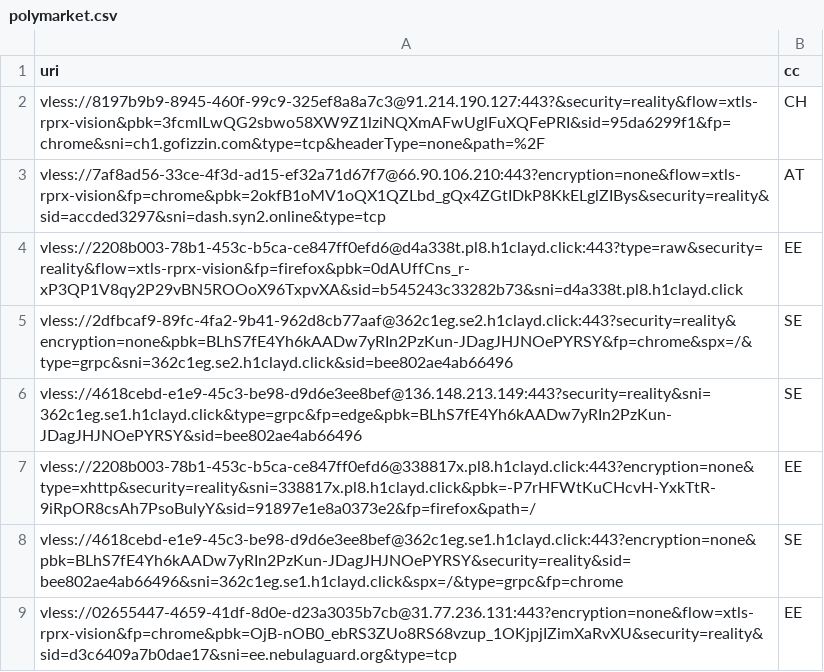
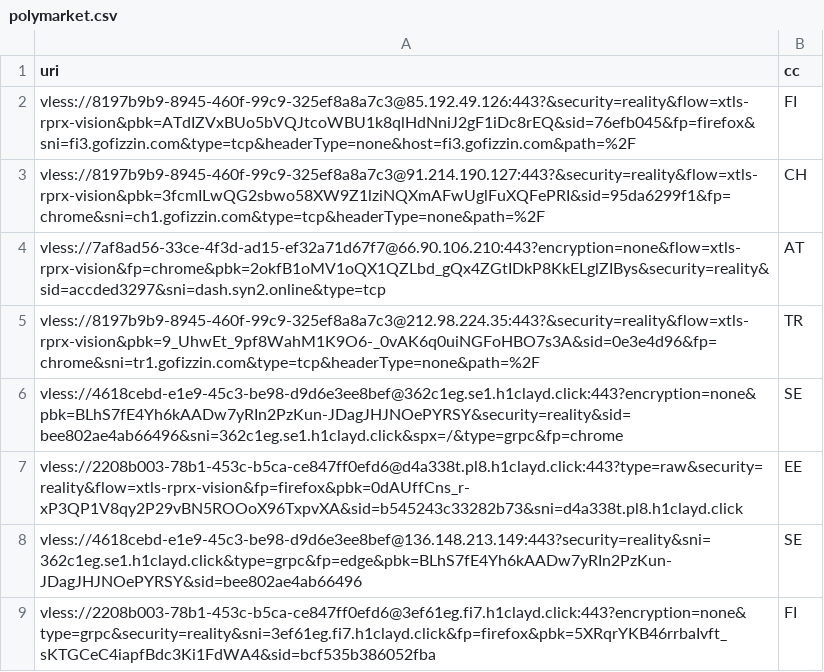
Before and after one commit to grisha-seleznev/free-vless-keys-russia, a CSV file: stage/polymarket.csv, drawn as a sheet.

Commit message:
🇷🇺 Проверка из РФ: 75 ключей, Polymarket 8 (16.11.2026 12:36 МСК)

```diff
--- a/stage/polymarket.csv
+++ b/stage/polymarket.csv
@@ -1,9 +1,9 @@
 uri,cc
+vless://8197b9b9-8945-460f-99c9-325ef8a8a7c3@85.192.49.126:443?&security=reality&flow=xtls-rprx-vision&pbk=ATdIZVxBUo5bVQJtcoWBU1k8qlHdNniJ2gF1iDc8rEQ&sid=76efb045&fp=firefox&sni=fi3.gofizzin.com&type=tcp&headerType=none&host=fi3.gofizzin.com&path=%2F,FI
 vless://8197b9b9-8945-460f-99c9-325ef8a8a7c3@91.214.190.127:443?&security=reality&flow=xtls-rprx-vision&pbk=3fcmILwQG2sbwo58XW9Z1lziNQXmAFwUglFuXQFePRI&sid=95da6299f1&fp=chrome&sni=ch1.gofizzin.com&type=tcp&headerType=none&path=%2F,CH
 vless://7af8ad56-33ce-4f3d-ad15-ef32a71d67f7@66.90.106.210:443?encryption=none&flow=xtls-rprx-vision&fp=chrome&pbk=2okfB1oMV1oQX1QZLbd_gQx4ZGtIDkP8KkELglZIBys&security=reality&sid=accded3297&sni=dash.syn2.online&type=tcp,AT
+vless://8197b9b9-8945-460f-99c9-325ef8a8a7c3@212.98.224.35:443?&security=reality&flow=xtls-rprx-vision&pbk=9_UhwEt_9pf8WahM1K9O6-_0vAK6q0uiNGFoHBO7s3A&sid=0e3e4d96&fp=chrome&sni=tr1.gofizzin.com&type=tcp&headerType=none&path=%2F,TR
+vless://4618cebd-e1e9-45c3-be98-d9d6e3ee8bef@362c1eg.se1.h1clayd.click:443?encryption=none&pbk=BLhS7fE4Yh6kAADw7yRIn2PzKun-JDagJHJNOePYRSY&security=reality&sid=bee802ae4ab66496&sni=362c1eg.se1.h1clayd.click&spx=/&type=grpc&fp=chrome,SE
 vless://2208b003-78b1-453c-b5ca-ce847ff0efd6@d4a338t.pl8.h1clayd.click:443?type=raw&security=reality&flow=xtls-rprx-vision&fp=firefox&pbk=0dAUffCns_r-xP3QP1V8qy2P29vBN5ROOoX96TxpvXA&sid=b545243c33282b73&sni=d4a338t.pl8.h1clayd.click,EE
-vless://2dfbcaf9-89fc-4fa2-9b41-962d8cb77aaf@362c1eg.se2.h1clayd.click:443?security=reality&encryption=none&pbk=BLhS7fE4Yh6kAADw7yRIn2PzKun-JDagJHJNOePYRSY&fp=chrome&spx=/&type=grpc&sni=362c1eg.se2.h1clayd.click&sid=bee802ae4ab66496,SE
 vless://4618cebd-e1e9-45c3-be98-d9d6e3ee8bef@136.148.213.149:443?security=reality&sni=362c1eg.se1.h1clayd.click&type=grpc&fp=edge&pbk=BLhS7fE4Yh6kAADw7yRIn2PzKun-JDagJHJNOePYRSY&sid=bee802ae4ab66496,SE
-vless://2208b003-78b1-453c-b5ca-ce847ff0efd6@338817x.pl8.h1clayd.click:443?encryption=none&type=xhttp&security=reality&sni=338817x.pl8.h1clayd.click&pbk=-P7rHFWtKuCHcvH-YxkTtR-9iRpOR8csAh7PsoBulyY&sid=91897e1e8a0373e2&fp=firefox&path=/,EE
-vless://4618cebd-e1e9-45c3-be98-d9d6e3ee8bef@362c1eg.se1.h1clayd.click:443?encryption=none&pbk=BLhS7fE4Yh6kAADw7yRIn2PzKun-JDagJHJNOePYRSY&security=reality&sid=bee802ae4ab66496&sni=362c1eg.se1.h1clayd.click&spx=/&type=grpc&fp=chrome,SE
-vless://02655447-4659-41df-8d0e-d23a3035b7cb@31.77.236.131:443?encryption=none&flow=xtls-rprx-vision&fp=chrome&pbk=OjB-nOB0_ebRS3ZUo8RS68vzup_1OKjpjIZimXaRvXU&security=reality&sid=d3c6409a7b0dae17&sni=ee.nebulaguard.org&type=tcp,EE
+vless://2208b003-78b1-453c-b5ca-ce847ff0efd6@3ef61eg.fi7.h1clayd.click:443?encryption=none&type=grpc&security=reality&sni=3ef61eg.fi7.h1clayd.click&fp=firefox&pbk=5XRqrYKB46rrbaIvft_sKTGCeC4iapfBdc3Ki1FdWA4&sid=bcf535b386052fba,FI
```
Also changed, not shown: stage/checked.csv, 56 other files.
